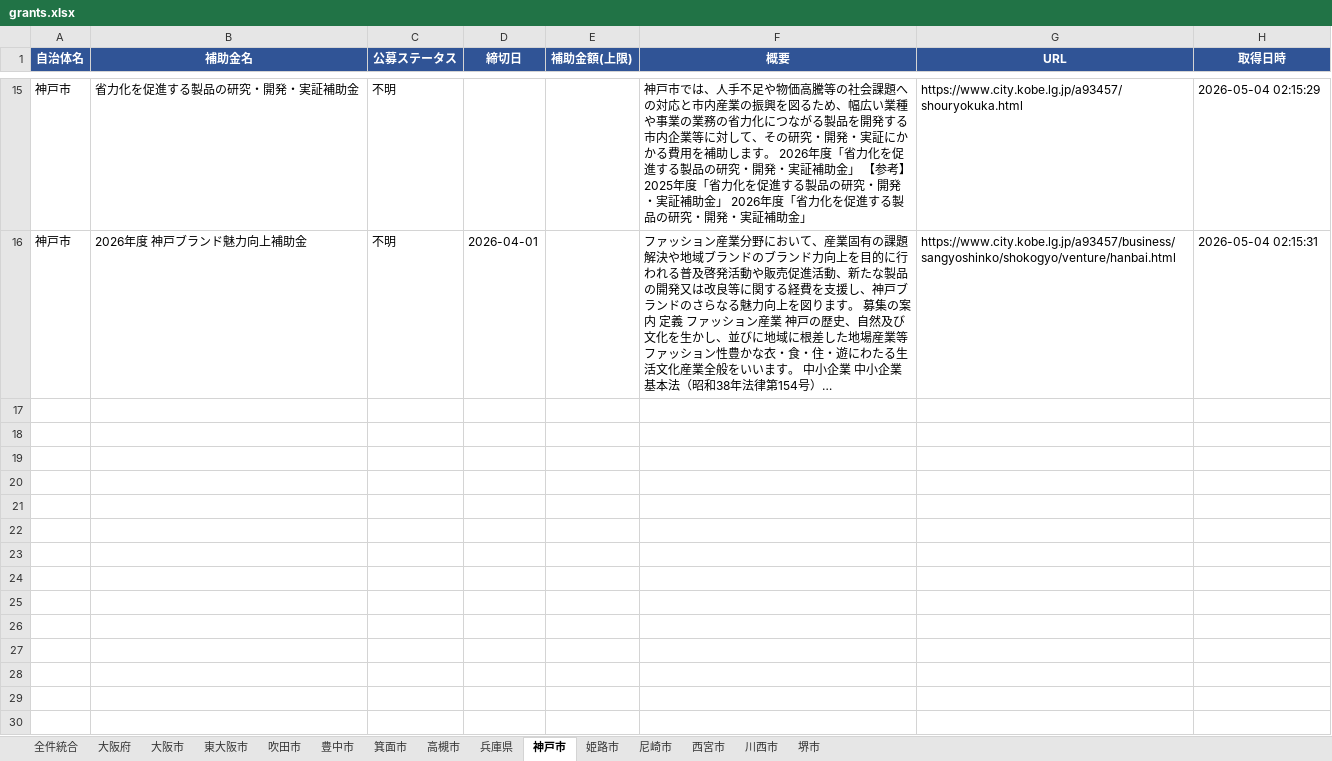
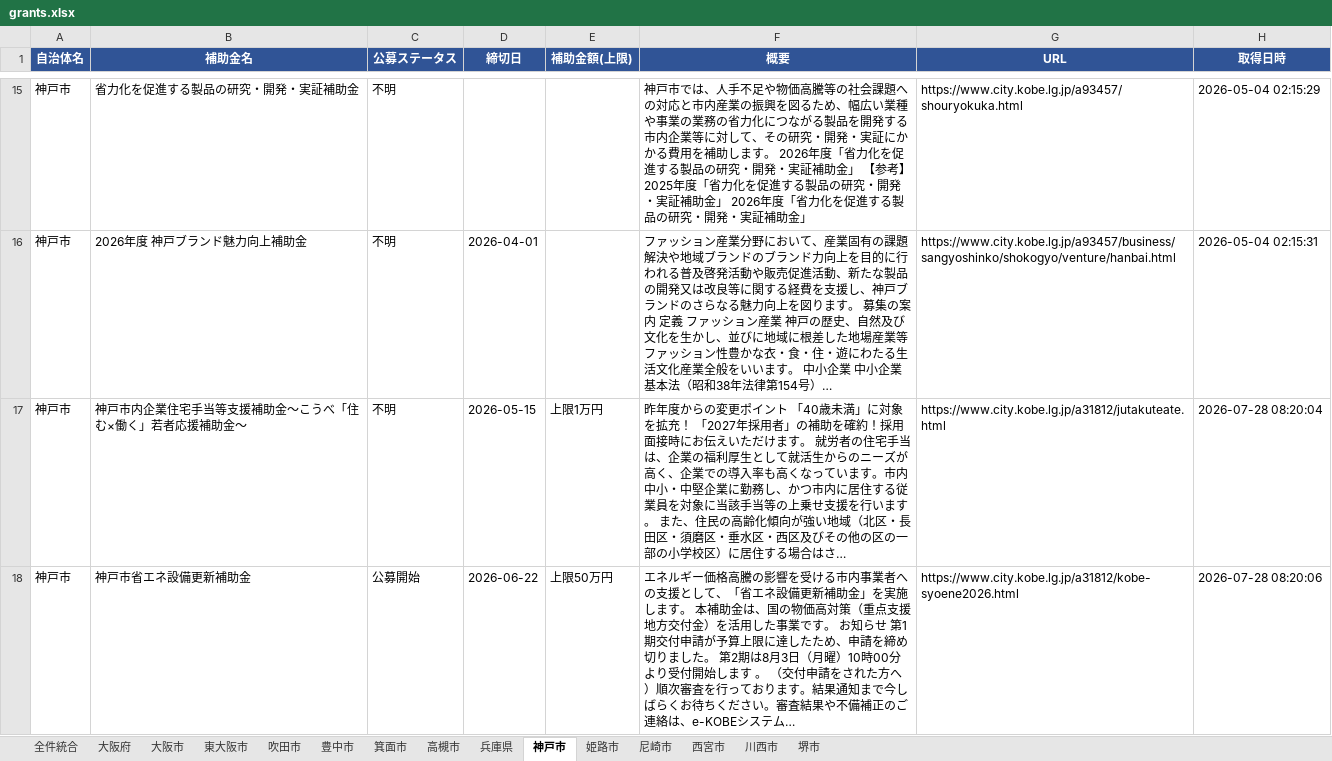
Before and after one commit to tsuruta-prog/grants-scraper, an Excel workbook: data/grants.xlsx, sheet 神戸市, drawn as a sheet; only a part is shown, gaps mark what is left out; values as stored, in another font and other column widths than the file's, no borders; the diff names each change by its address in the sheet, - before the commit and + after, or states it on an @@ line.

```diff
--- a/data/grants.xlsx (sheet 神戸市)
+++ b/data/grants.xlsx (sheet 神戸市)
+row 17: 神戸市 | 神戸市内企業住宅手当等支援補助金～こうべ「住む×働く」若者応援補助金～ | 不明 | 2026-05-15 | 上限1万円 | 昨年度からの変更ポイント 「40歳未満」に対象を拡充！ 「2027年採用者」の補助を確約！採用面接時にお伝えいただけます。 就労者の住宅手当は、企業の福利厚生として就活生からのニーズが高く、企業での導入率も高くなっています。市内中小・中堅企業に勤務し、かつ市内に居住する従業員を対象に当該手当等の上乗せ支援を行います。 また、住民の高齢化傾向が強い地域（北区・長田区・須磨区・垂水区・西区及びその他の区の一部の小学校区）に居住する場合はさ… | https://www.city.kobe.lg.jp/a31812/jutakuteate.html | 2026-07-28 08:20:04
+row 18: 神戸市 | 神戸市省エネ設備更新補助金 | 公募開始 | 2026-06-22 | 上限50万円 | エネルギー価格高騰の影響を受ける市内事業者への支援として、「省エネ設備更新補助金」を実施します。 本補助金は、国の物価高対策（重点支援地方交付金）を活用した事業です。 お知らせ 第1期交付申請が予算上限に達したため、申請を締め切りました。 第2期は8月3日（月曜）10時00分より受付開始します 。 （交付申請をされた方へ）順次審査を行っております。結果通知まで今しばらくお待ちください。審査結果や不備補正のご連絡は、e-KOBEシステム… | https://www.city.kobe.lg.jp/a31812/kobe-syoene2026.html | 2026-07-28 08:20:06
```
Also changed, not shown: sheet 全件統合, 1 other file.
